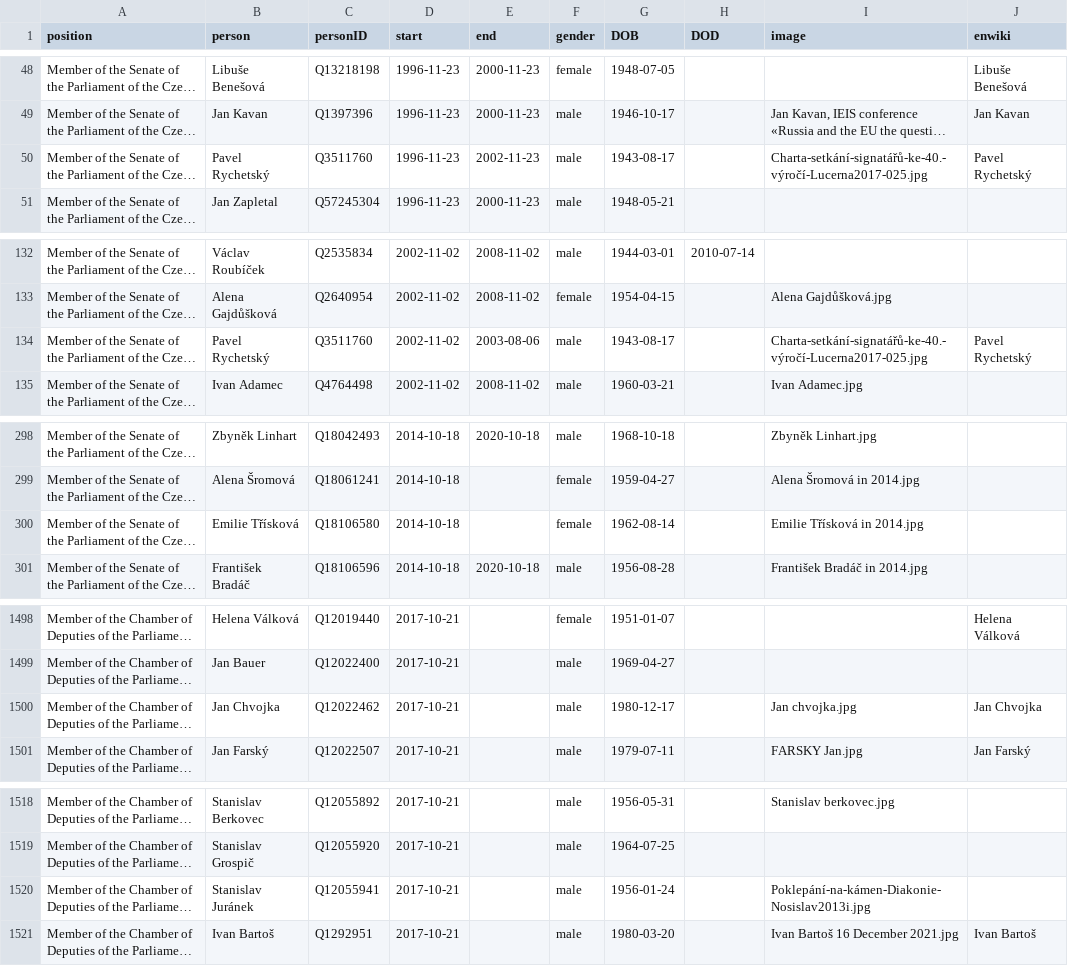
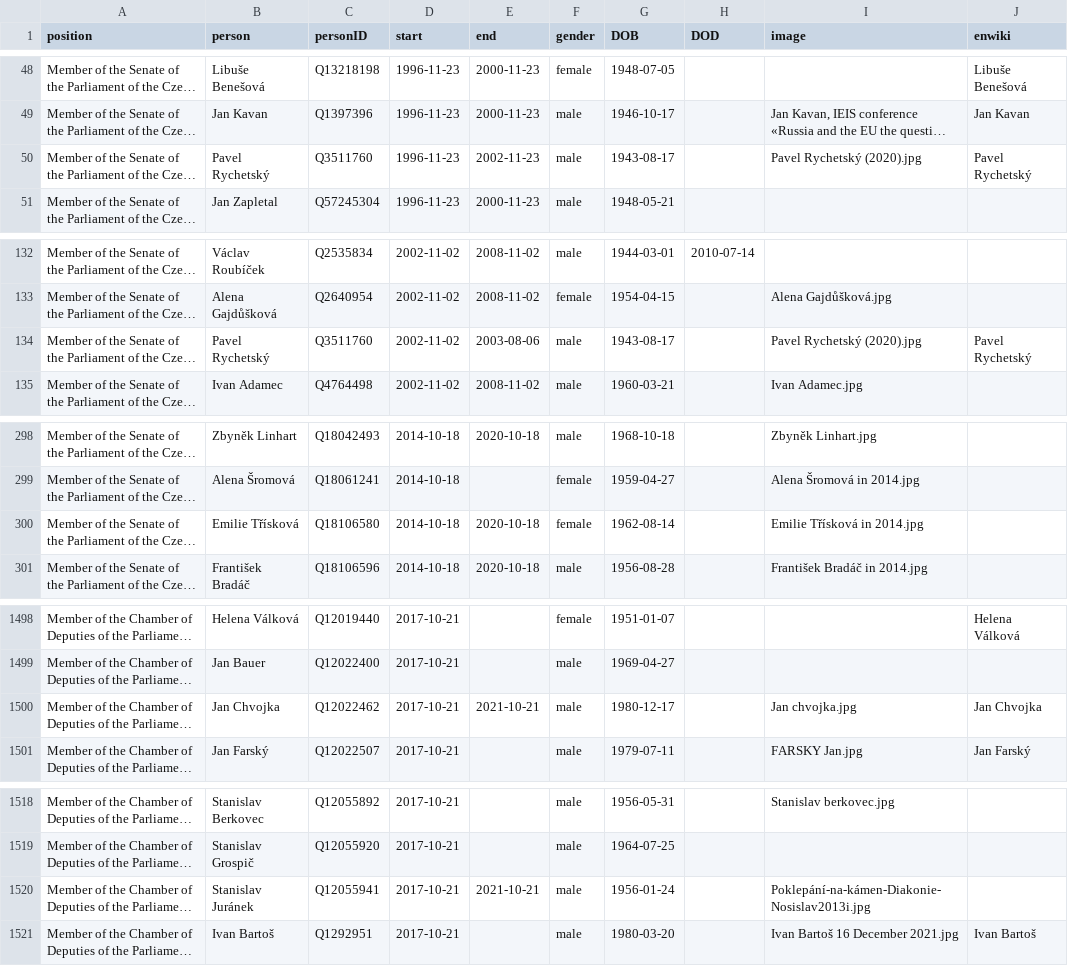
Before and after one commit to every-politician-scrapers/czech-ministers, a CSV file: html/legislators.csv, drawn as a sheet; only a part is shown, gaps mark what is left out; long unchanged cells end in …; the diff names each change by its address in the sheet, - before the commit and + after, or states it on an @@ line.

```diff
--- a/html/legislators.csv
+++ b/html/legislators.csv
-I50 (image): Charta-setkání-signatářů-ke-40.-výročí-Lucerna2017-025.jpg
+I50 (image): Pavel Rychetský (2020).jpg
-I134 (image): Charta-setkání-signatářů-ke-40.-výročí-Lucerna2017-025.jpg
+I134 (image): Pavel Rychetský (2020).jpg
-E300 (end): (empty)
+E300 (end): 2020-10-18
-E1500 (end): (empty)
+E1500 (end): 2021-10-21
-E1520 (end): (empty)
+E1520 (end): 2021-10-21
```
Also changed, not shown: html/current.csv, html/holders21.csv.
